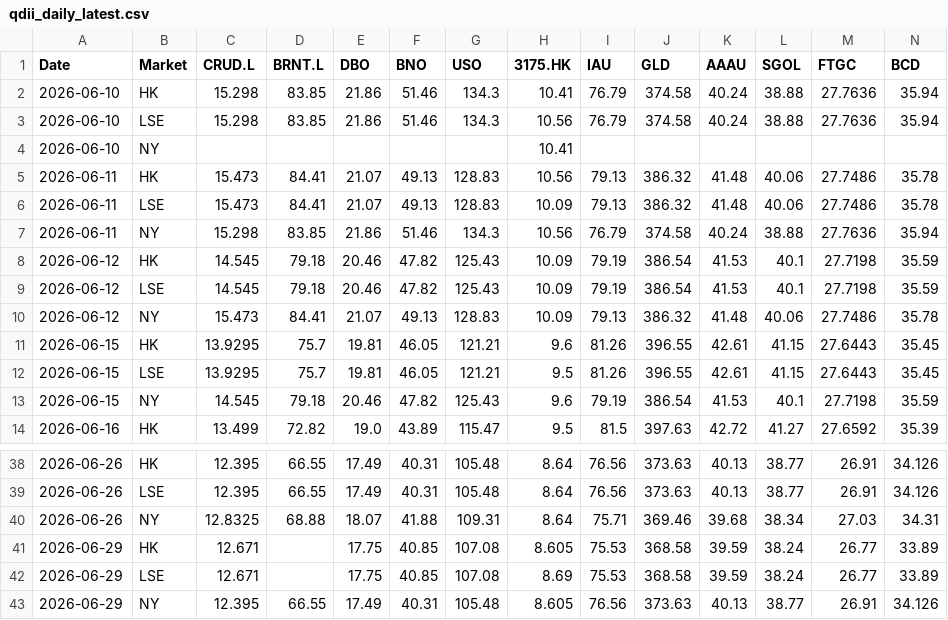
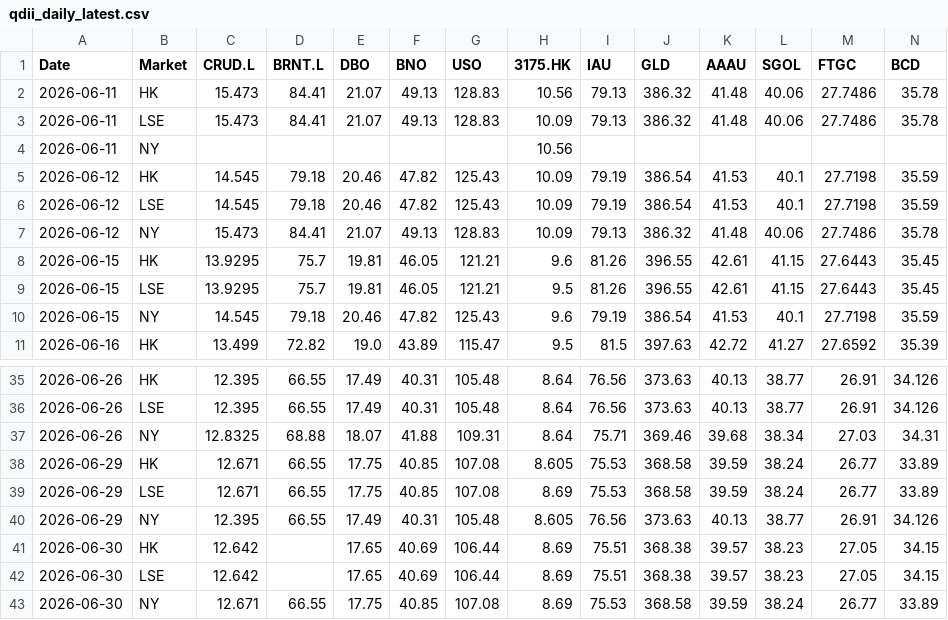
Before and after one commit to shichengchengya-web/iopv, a CSV file: output/qdii_daily_latest.csv, drawn as a sheet; only a part is shown, gaps mark what is left out; removed rows and columns are numbered as before the commit, all else as after; rows hold the shown columns only; the diff names each change by its address in the sheet, - before the commit and + after, or states it on an @@ line.

```diff
--- a/output/qdii_daily_latest.csv
+++ b/output/qdii_daily_latest.csv
-row 2: 2026-06-10 | HK | 15.298 | 83.85 | 21.86 | 51.46 | 134.3 | 10.41 | 76.79 | 374.58 | 40.24 | 38.88 | 27.7636 | 35.94
-row 3: 2026-06-10 | LSE | 15.298 | 83.85 | 21.86 | 51.46 | 134.3 | 10.56 | 76.79 | 374.58 | 40.24 | 38.88 | 27.7636 | 35.94
-row 4: 2026-06-10 | NY |  |  |  |  |  | 10.41
-row 7: 2026-06-11 | NY | 15.298 | 83.85 | 21.86 | 51.46 | 134.3 | 10.56 | 76.79 | 374.58 | 40.24 | 38.88 | 27.7636 | 35.94
+row 4: 2026-06-11 | NY |  |  |  |  |  | 10.56
-D38:D39 (BRNT.L): (empty)
+D38:D39 (BRNT.L): 66.55
+row 41: 2026-06-30 | HK | 12.642 |  | 17.65 | 40.69 | 106.44 | 8.69 | 75.51 | 368.38 | 39.57 | 38.23 | 27.05 | 34.15
+row 42: 2026-06-30 | LSE | 12.642 |  | 17.65 | 40.69 | 106.44 | 8.69 | 75.51 | 368.38 | 39.57 | 38.23 | 27.05 | 34.15
+row 43: 2026-06-30 | NY | 12.671 | 66.55 | 17.75 | 40.85 | 107.08 | 8.69 | 75.53 | 368.58 | 39.59 | 38.24 | 26.77 | 33.89
```
